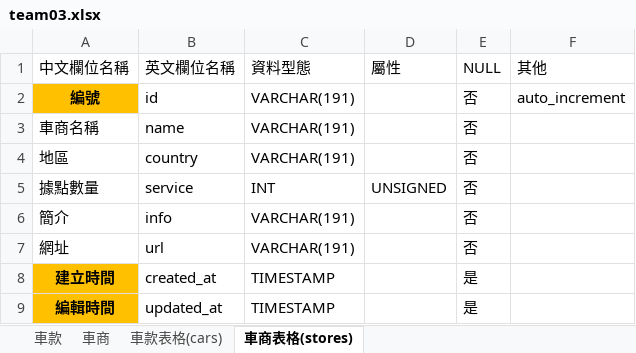
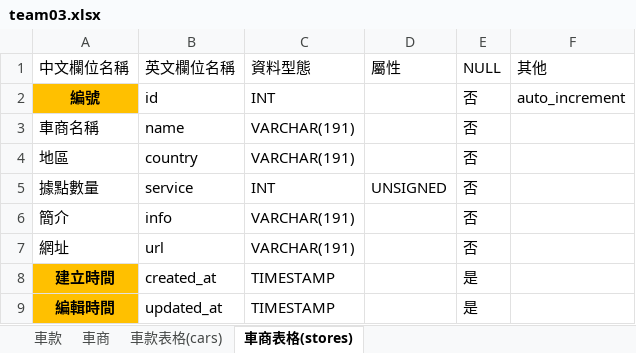
Before and after one commit to codelihan/team03, an Excel workbook: team03.xlsx, sheet 車商表格(stores), drawn as a sheet; values as stored, in another font and other column widths than the file's, no borders; the diff names each change by its address in the sheet, - before the commit and + after, or states it on an @@ line.

```diff
--- a/team03.xlsx (sheet 車商表格(stores))
+++ b/team03.xlsx (sheet 車商表格(stores))
-C2 (資料型態): VARCHAR(191)
+C2 (資料型態): INT
```
Also changed, not shown: 2 other files.
